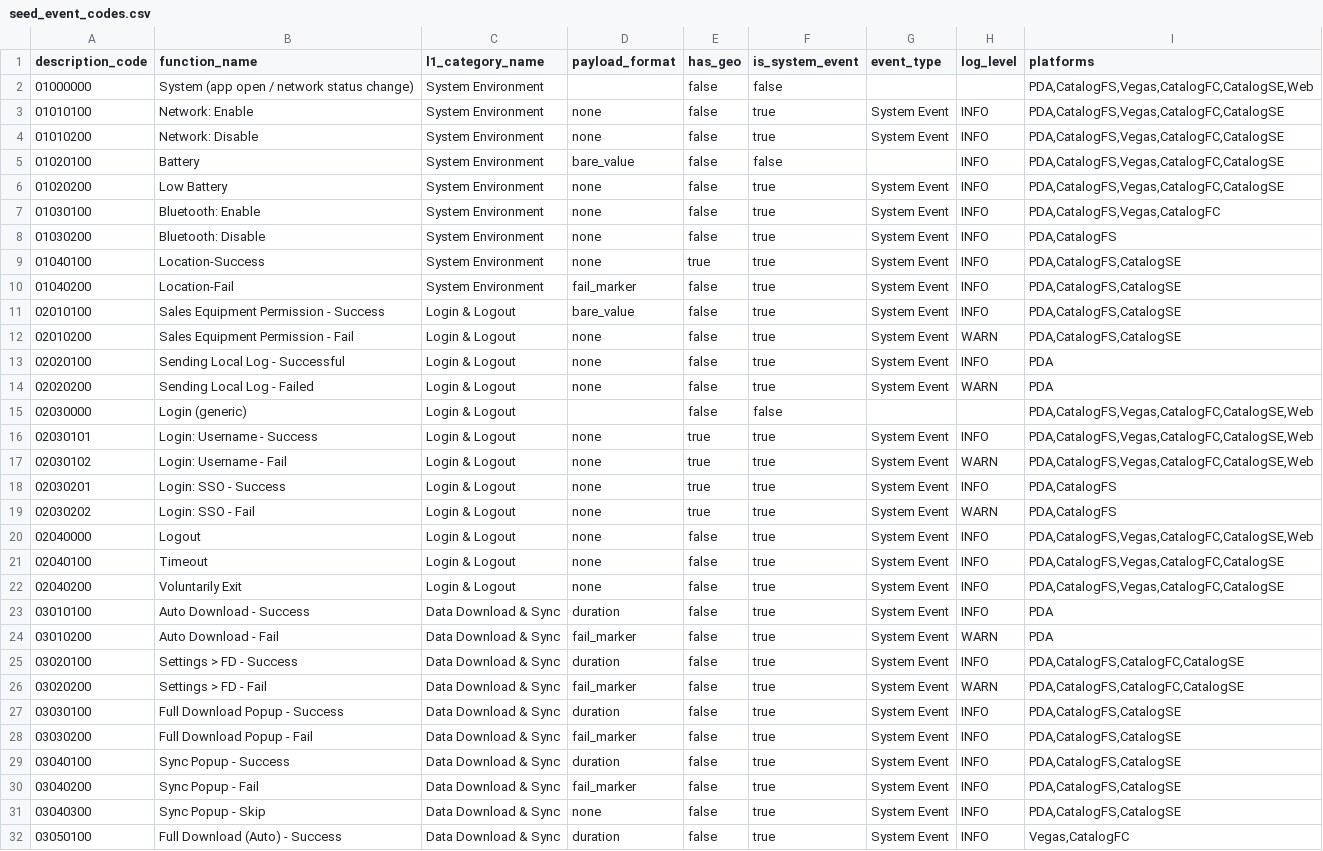
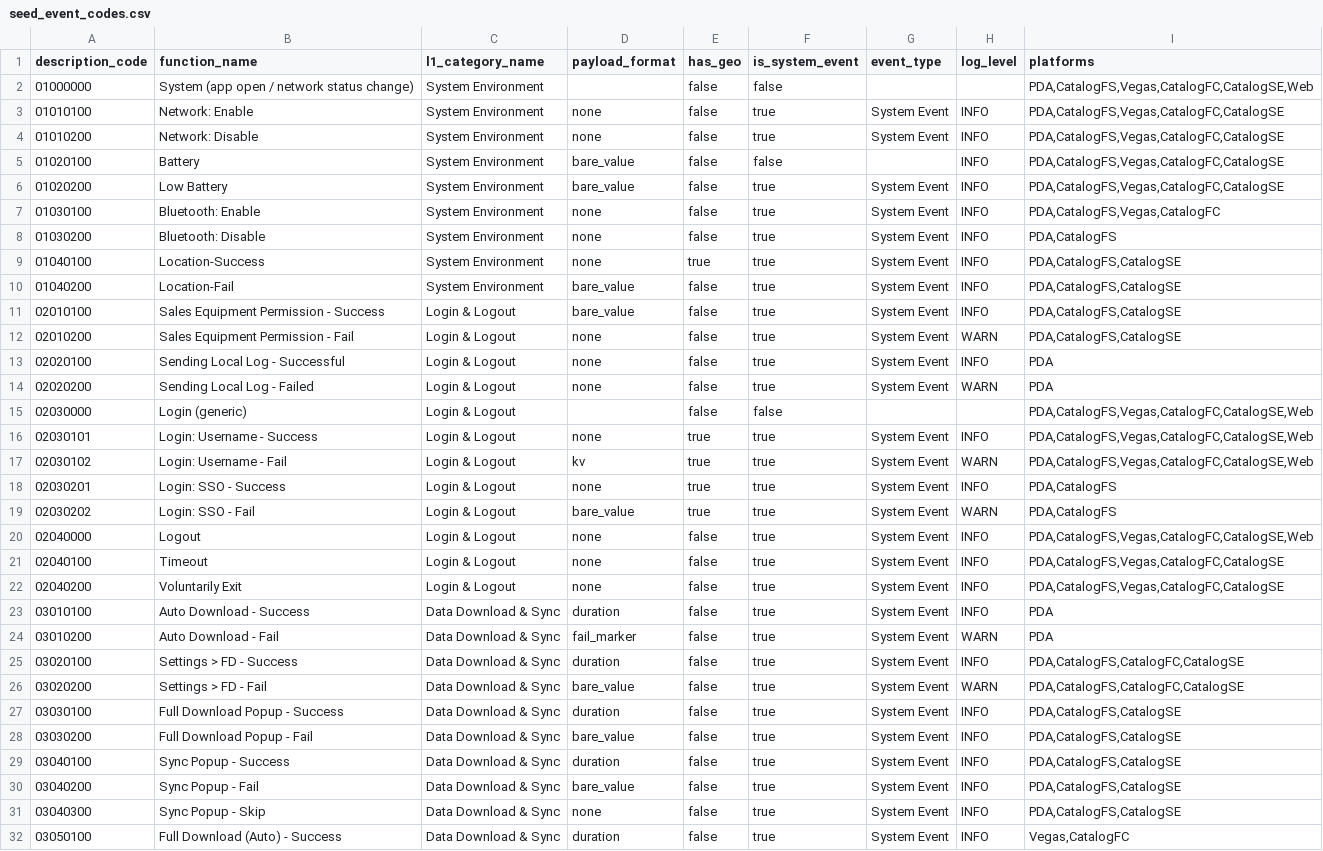
Before and after one commit to sira-ust/dbt-digital-data-platform, a CSV file: seeds/seed_event_codes.csv, drawn as a sheet; only a part is shown; the diff covers the shown part only.

Commit message:
update seed event code payload detail
data come from
this query
%sql
SELECT
  description_code,
  SUBSTRING(description_code, 1, 2)                                        AS l1_code,
  CASE
    WHEN response IS NULL OR TRIM(response) = ''                            THEN 'none'
    WHEN response = 'Fail'                                                  THEN 'fail_marker'
    WHEN response RLIKE '^Time:[0-9]+$'                                     THEN 'duration'
    WHEN response RLIKE '^[^,:]+:[^,]*(,[^,:]+:[^,]*)+$'                   THEN 'kv'
    WHEN response RLIKE '^[^,]+(,[^,]*){4,}$'                              THEN 'positional_order'
    ELSE 'bare_value'
  END                                                                       AS payload_format,
  COUNT(*)                                                                  AS rows
FROM stg_system_event_log
WHERE LENGTH(description_code) = 8
  AND description_code RLIKE '^[0-9]{8}$'
GROUP BY description_code, payload_format
ORDER BY description_code, rows DESC;

```diff
--- a/seeds/seed_event_codes.csv
+++ b/seeds/seed_event_codes.csv
@@ -5,3 +5,3 @@ description_code,function_name,l1_category_name,payload_format,has_geo,is_system
 01020100,Battery,System Environment,bare_value,false,false,,INFO,"PDA,CatalogFS,Vegas,CatalogFC,CatalogSE"
-01020200,Low Battery,System Environment,none,false,true,System Event,INFO,"PDA,CatalogFS,Vegas,CatalogFC,CatalogSE"
+01020200,Low Battery,System Environment,bare_value,false,true,System Event,INFO,"PDA,CatalogFS,Vegas,CatalogFC,CatalogSE"
 01030100,Bluetooth: Enable,System Environment,none,false,true,System Event,INFO,"PDA,CatalogFS,Vegas,CatalogFC"
@@ -9,3 +9,3 @@ description_code,function_name,l1_category_name,payload_format,has_geo,is_system
 01040100,Location-Success,System Environment,none,true,true,System Event,INFO,"PDA,CatalogFS,CatalogSE"
-01040200,Location-Fail,System Environment,fail_marker,false,true,System Event,INFO,"PDA,CatalogFS,CatalogSE"
+01040200,Location-Fail,System Environment,bare_value,false,true,System Event,INFO,"PDA,CatalogFS,CatalogSE"
 02010100,Sales Equipment Permission - Success,Login & Logout,bare_value,false,true,System Event,INFO,"PDA,CatalogFS,CatalogSE"
@@ -16,5 +16,5 @@ description_code,function_name,l1_category_name,payload_format,has_geo,is_system
 02030101,Login: Username - Success,Login & Logout,none,true,true,System Event,INFO,"PDA,CatalogFS,Vegas,CatalogFC,CatalogSE,Web"
-02030102,Login: Username - Fail,Login & Logout,none,true,true,System Event,WARN,"PDA,CatalogFS,Vegas,CatalogFC,CatalogSE,Web"
+02030102,Login: Username - Fail,Login & Logout,kv,true,true,System Event,WARN,"PDA,CatalogFS,Vegas,CatalogFC,CatalogSE,Web"
 02030201,Login: SSO - Success,Login & Logout,none,true,true,System Event,INFO,"PDA,CatalogFS"
-02030202,Login: SSO - Fail,Login & Logout,none,true,true,System Event,WARN,"PDA,CatalogFS"
+02030202,Login: SSO - Fail,Login & Logout,bare_value,true,true,System Event,WARN,"PDA,CatalogFS"
 02040000,Logout,Login & Logout,none,false,true,System Event,INFO,"PDA,CatalogFS,Vegas,CatalogFC,CatalogSE,Web"
@@ -25,7 +25,7 @@ description_code,function_name,l1_category_name,payload_format,has_geo,is_system
 03020100,Settings > FD - Success,Data Download & Sync,duration,false,true,System Event,INFO,"PDA,CatalogFS,CatalogFC,CatalogSE"
-03020200,Settings > FD - Fail,Data Download & Sync,fail_marker,false,true,System Event,WARN,"PDA,CatalogFS,CatalogFC,CatalogSE"
+03020200,Settings > FD - Fail,Data Download & Sync,bare_value,false,true,System Event,WARN,"PDA,CatalogFS,CatalogFC,CatalogSE"
 03030100,Full Download Popup - Success,Data Download & Sync,duration,false,true,System Event,INFO,"PDA,CatalogFS,CatalogSE"
-03030200,Full Download Popup - Fail,Data Download & Sync,fail_marker,false,true,System Event,INFO,"PDA,CatalogFS,CatalogSE"
+03030200,Full Download Popup - Fail,Data Download & Sync,bare_value,false,true,System Event,INFO,"PDA,CatalogFS,CatalogSE"
 03040100,Sync Popup - Success,Data Download & Sync,duration,false,true,System Event,INFO,"PDA,CatalogFS,CatalogSE"
-03040200,Sync Popup - Fail,Data Download & Sync,fail_marker,false,true,System Event,INFO,"PDA,CatalogFS,CatalogSE"
+03040200,Sync Popup - Fail,Data Download & Sync,bare_value,false,true,System Event,INFO,"PDA,CatalogFS,CatalogSE"
 03040300,Sync Popup - Skip,Data Download & Sync,none,false,true,System Event,INFO,"PDA,CatalogFS,CatalogSE"
```
Also changed, not shown: 12 edited cells elsewhere in this file.
